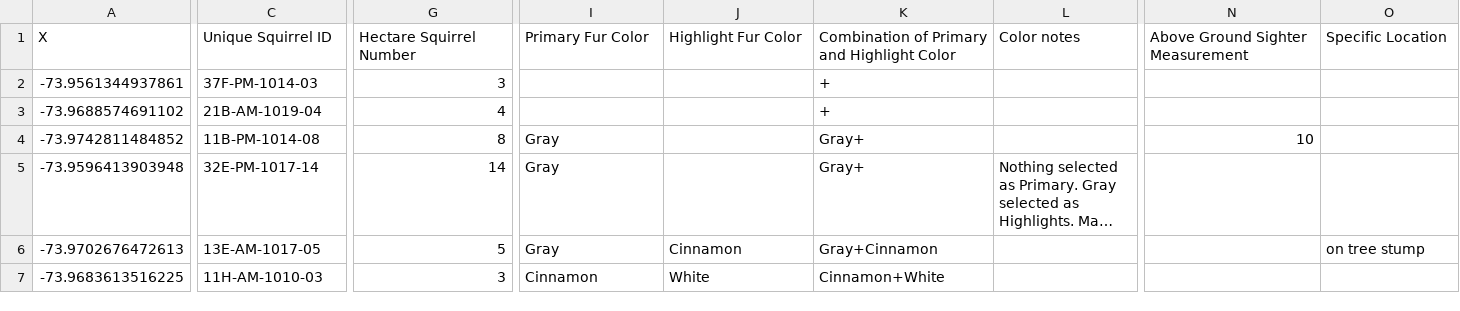
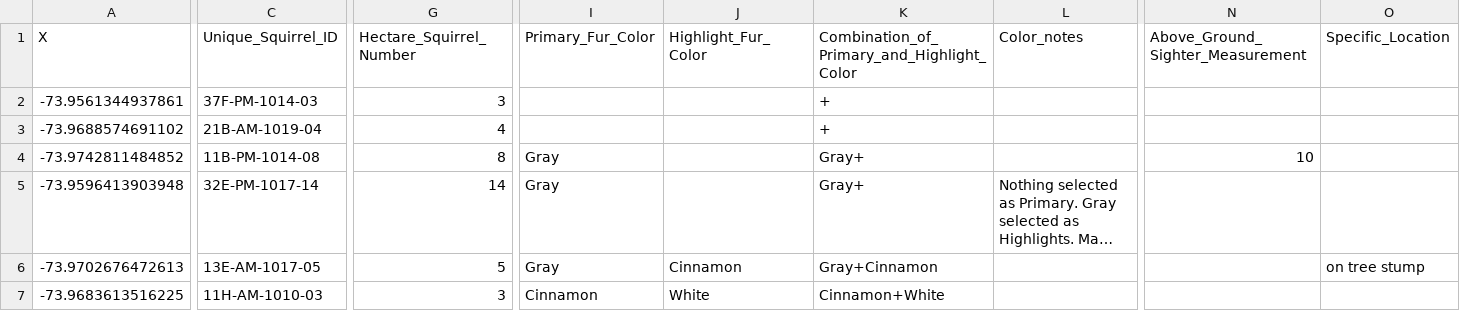
Before and after one commit to R-AEET-2022/SquirrelsNYC, a CSV file: 2018_Squirrel_Data.csv, drawn as a sheet; only a part is shown, gaps mark what is left out; long unchanged cells end in …; the diff covers the shown part only; the diff names each change by its address in the sheet, - before the commit and + after, or states it on an @@ line.

```diff
--- a/2018_Squirrel_Data.csv
+++ b/2018_Squirrel_Data.csv
-C1: Unique Squirrel ID
+C1: Unique_Squirrel_ID
-G1: Hectare Squirrel Number
+G1: Hectare_Squirrel_Number
-I1: Primary Fur Color
+I1: Primary_Fur_Color
-J1: Highlight Fur Color
+J1: Highlight_Fur_Color
-K1: Combination of Primary and Highlight Color
+K1: Combination_of_Primary_and_Highlight_Color
-L1: Color notes
+L1: Color_notes
-N1: Above Ground Sighter Measurement
+N1: Above_Ground_Sighter_Measurement
-O1: Specific Location
+O1: Specific_Location
```
Also changed, not shown: 5 edited cells elsewhere in this file, 1 other file.
